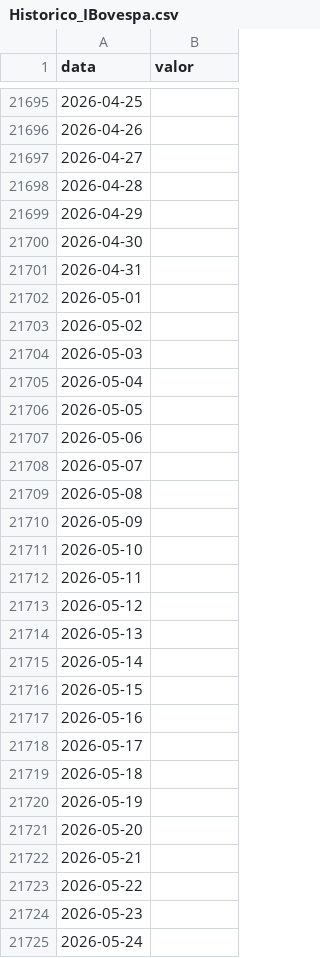
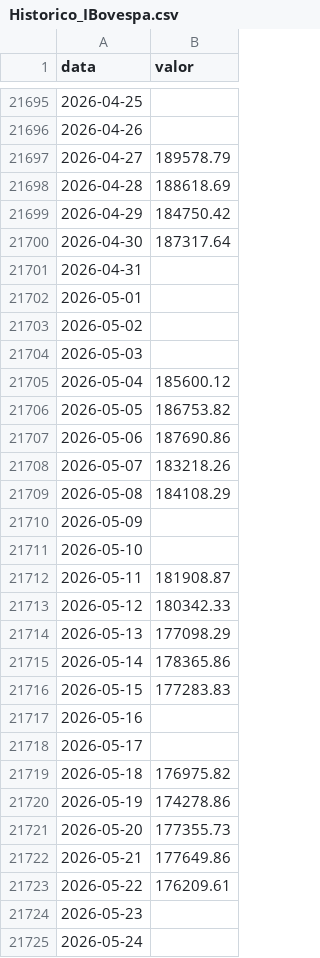
Before and after one commit to lumpleme/ML-previsoes-B3, a CSV file: dados/Historico_IBovespa.csv, drawn as a sheet; only a part is shown, gaps mark what is left out; the diff covers the shown part only.

```diff
--- a/dados/Historico_IBovespa.csv
+++ b/dados/Historico_IBovespa.csv
@@ -21696,6 +21696,6 @@ data,valor
 2026-04-26,
-2026-04-27,
-2026-04-28,
-2026-04-29,
-2026-04-30,
+2026-04-27,189578.79
+2026-04-28,188618.69
+2026-04-29,184750.42
+2026-04-30,187317.64
 2026-04-31,
@@ -21704,21 +21704,21 @@ data,valor
 2026-05-03,
-2026-05-04,
-2026-05-05,
-2026-05-06,
-2026-05-07,
-2026-05-08,
+2026-05-04,185600.12
+2026-05-05,186753.82
+2026-05-06,187690.86
+2026-05-07,183218.26
+2026-05-08,184108.29
 2026-05-09,
 2026-05-10,
-2026-05-11,
-2026-05-12,
-2026-05-13,
-2026-05-14,
-2026-05-15,
+2026-05-11,181908.87
+2026-05-12,180342.33
+2026-05-13,177098.29
+2026-05-14,178365.86
+2026-05-15,177283.83
 2026-05-16,
 2026-05-17,
-2026-05-18,
-2026-05-19,
-2026-05-20,
-2026-05-21,
-2026-05-22,
+2026-05-18,176975.82
+2026-05-19,174278.86
+2026-05-20,177355.73
+2026-05-21,177649.86
+2026-05-22,176209.61
 2026-05-23,
```
Also changed, not shown: 18 edited cells elsewhere in this file, dados/Evolucao_Diaria (28).csv, dados/Historico_IBovespa_Revertido.csv, 1 other file.
